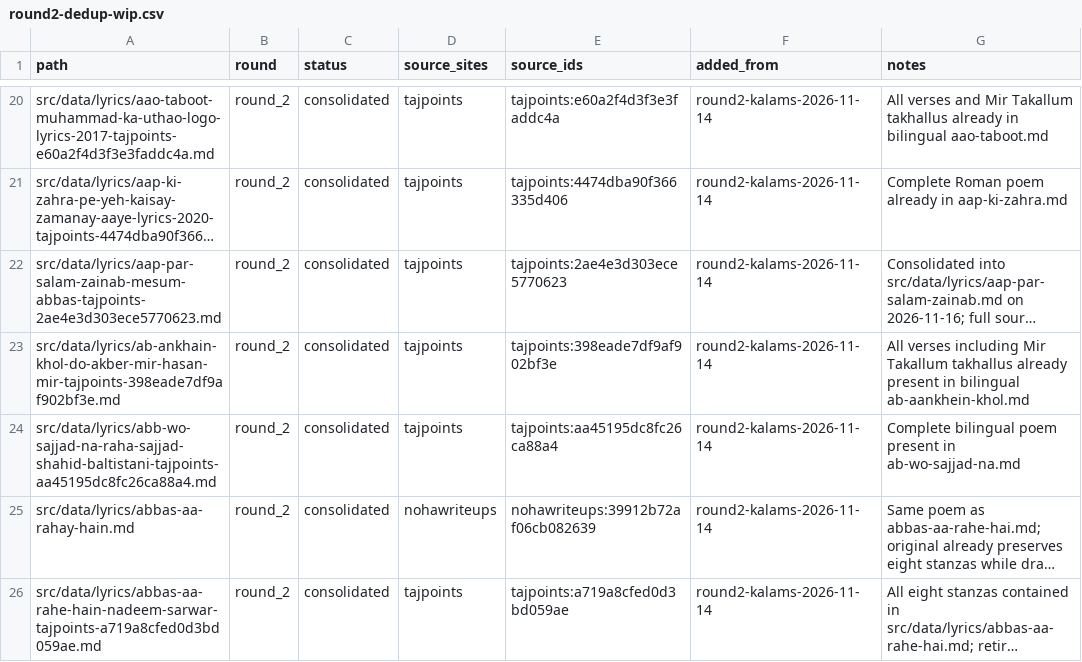
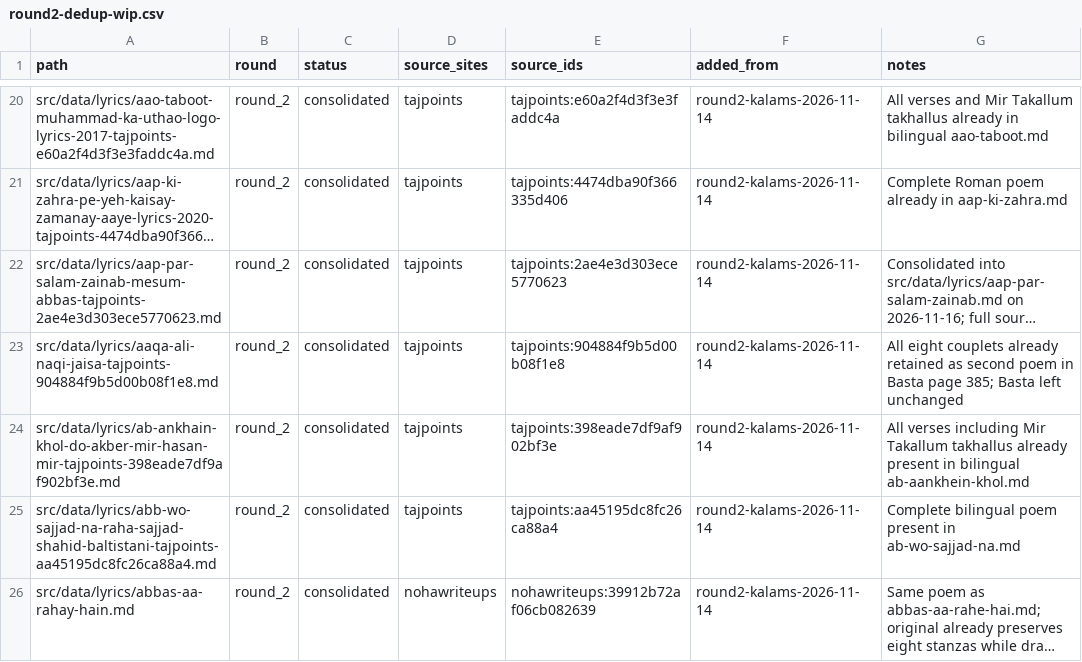
Before and after one commit to GhayurH/lyrics-site, a CSV file: audit/round2-dedup-wip.csv, drawn as a sheet; only a part is shown, gaps mark what is left out; the shorter side is filled out with more unchanged rows; long unchanged cells end in …; the diff names each change by its address in the sheet, - before the commit and + after, or states it on an @@ line.

Commit message:
Log Basta page 385 overlap in round 2 tracker

```diff
--- a/audit/round2-dedup-wip.csv
+++ b/audit/round2-dedup-wip.csv
+row 23: src/data/lyrics/aaqa-ali-naqi-jaisa-tajpoints-904884f9b5d00b08f1e8.md | round_2 | consolidated | tajpoints | tajpoints:904884f9b5d00b08f1e8 | round2-kalams-2026-11-14 | All eight couplets already retained as second poem in Basta page 385; Basta left unchanged
```
